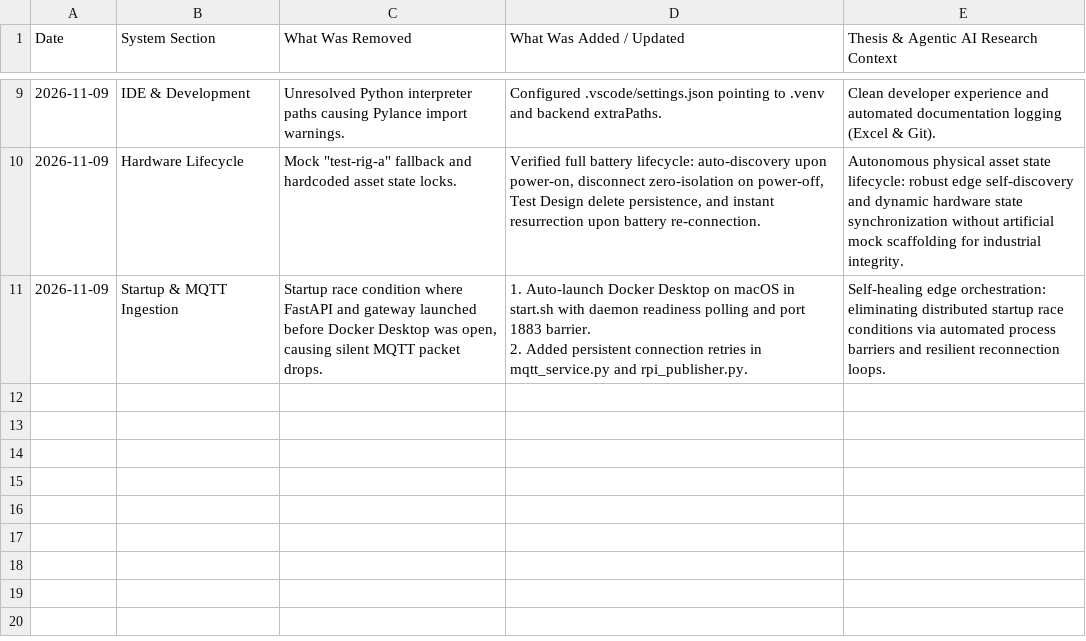
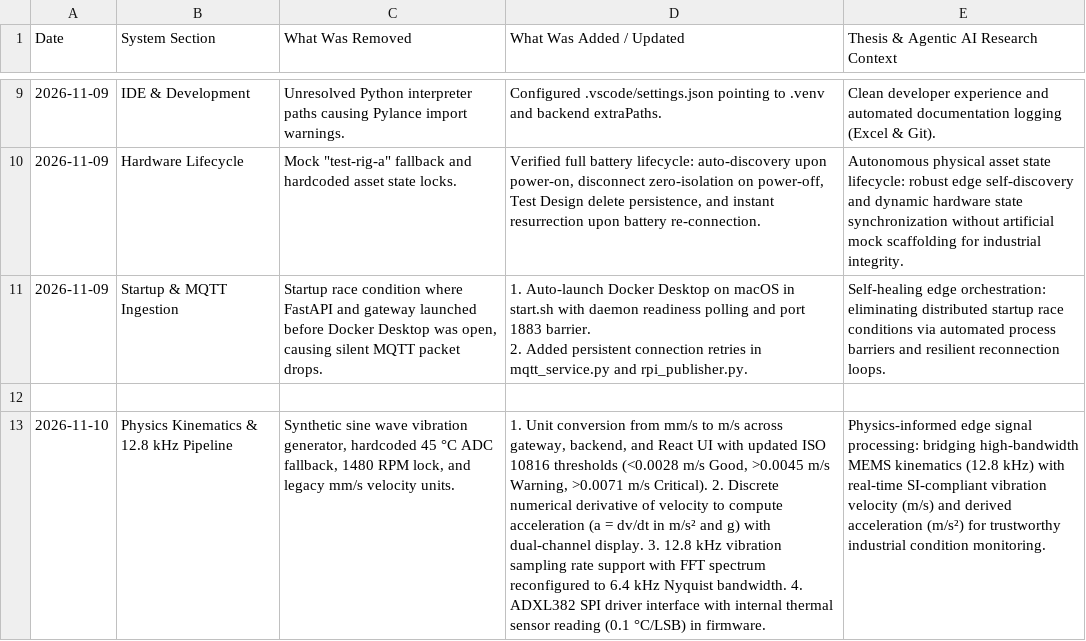
Before and after one commit to kabzaid8286/Condition-Monitoring---IAA, a CSV file: docs/DEVELOPMENT_LOG.csv, drawn as a sheet; only a part is shown, gaps mark what is left out; the diff names each change by its address in the sheet, - before the commit and + after, or states it on an @@ line.

Commit message:
feat(physics): convert velocity to m/s, implement acceleration derivative a=dv/dt, support 12.8kHz sampling, and integrate ADXL382 SPI drivers

```diff
--- a/docs/DEVELOPMENT_LOG.csv
+++ b/docs/DEVELOPMENT_LOG.csv
+row 12: (empty)
+row 13: 2026-11-10 | Physics Kinematics & 12.8 kHz Pipeline | Synthetic sine wave vibration generator, hardcoded 45 °C ADC fallback, 1480 RPM lock, and legacy mm/s velocity units. | 1. Unit conversion from mm/s to m/s across gateway, backend, and React UI with updated ISO 10816 thresholds (<0.0028 m/s Good, >0.0045 m/s Warning, >0.0071 m/s Critical). 2. Discrete numerical derivative of velocity to compute acceleration (a = dv/dt in m/s² and g) with dual-channel display. 3. 12.8 kHz vibration sampling rate support with FFT spectrum reconfigured to 6.4 kHz Nyquist bandwidth. 4. ADXL382 SPI driver interface with internal thermal sensor reading (0.1 °C/LSB) in firmware. | Physics-informed edge signal processing: bridging high-bandwidth MEMS kinematics (12.8 kHz) with real-time SI-compliant vibration velocity (m/s) and derived acceleration (m/s²) for trustworthy industrial condition monitoring.
```
Also changed, not shown: 13 other files.
